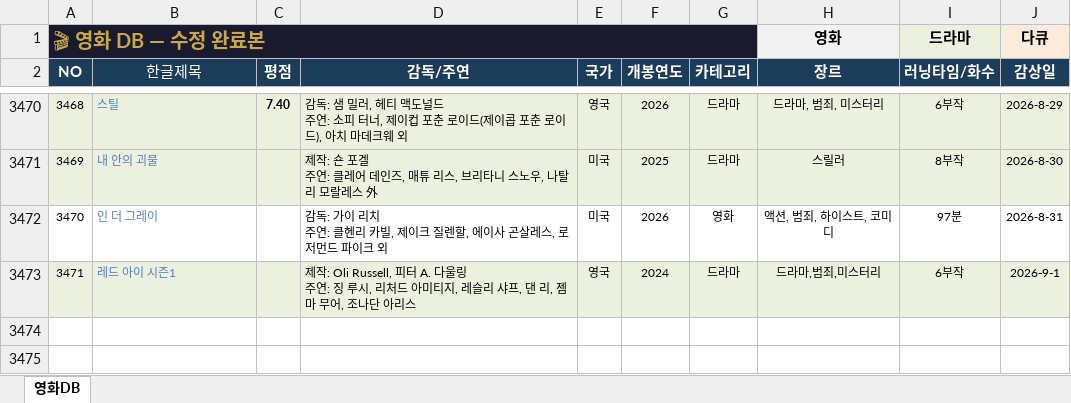
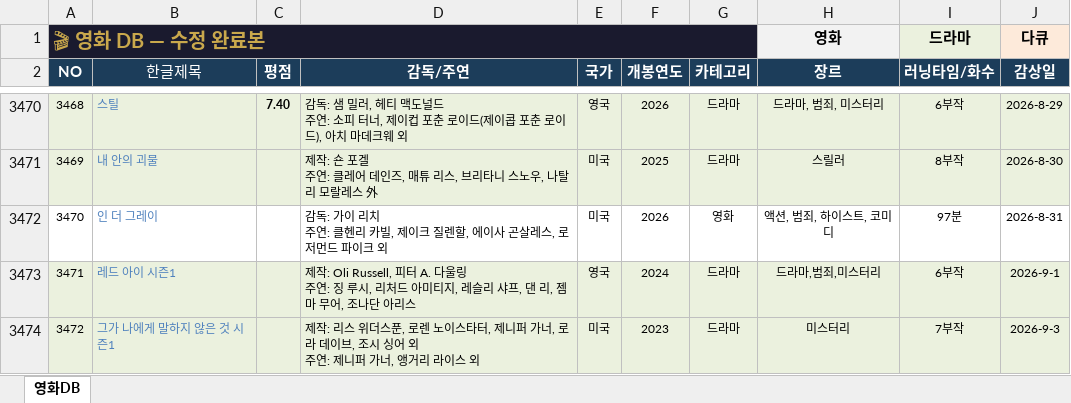
Before and after one commit to casio8000/film-humanities_Mobile, an Excel workbook: movie_list_complete.xlsx, sheet 영화DB, drawn as a sheet; only a part is shown, gaps mark what is left out; values as stored, in another font and other column widths than the file's, no borders; table styles not drawn; ↵ is a line break in a cell; the diff names each change by its address in the sheet, - before the commit and + after, or states it on an @@ line.

Commit message:
Add files via upload

```diff
--- a/movie_list_complete.xlsx (sheet 영화DB)
+++ b/movie_list_complete.xlsx (sheet 영화DB)
+row 3474: 3472 | 그가 나에게 말하지 않은 것 시즌1 |  | 제작: 리스 위더스푼, 로렌 노이스타터, 제니퍼 가너, 로라 데이브, 조시 싱어 외 ↵ 주연: 제니퍼 가너, 앵거리 라이스 외 | 미국 | 2023 | 드라마 | 미스터리 | 7부작 | 2026-9-3
```
